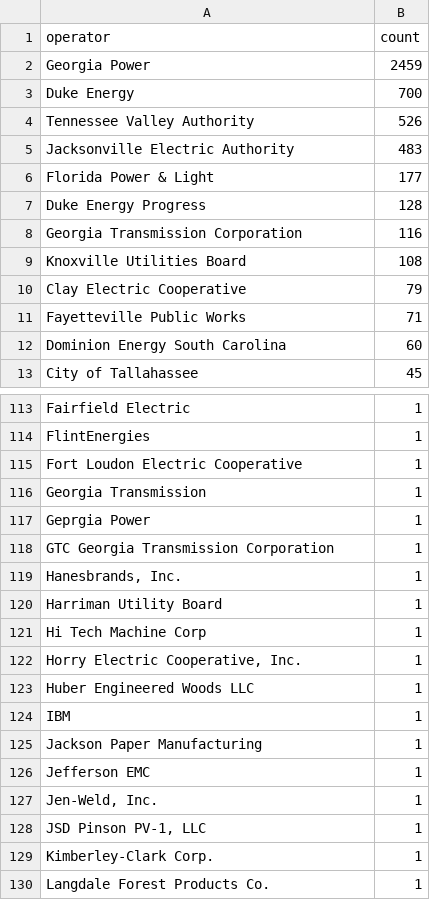
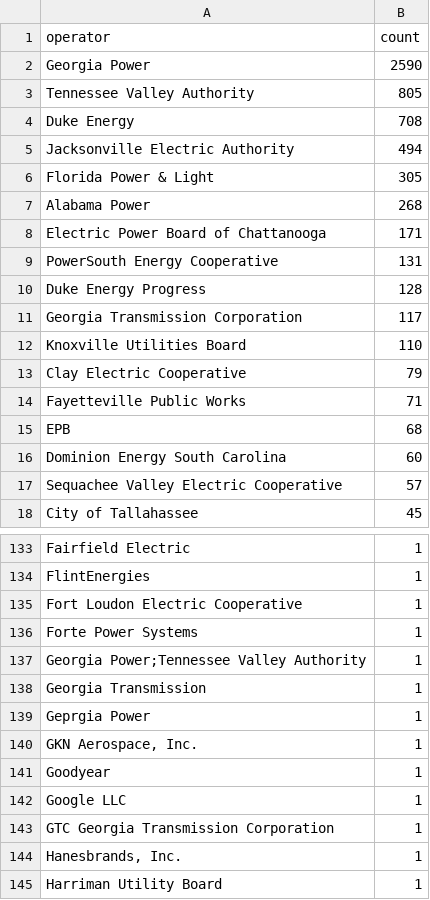
Before and after one commit to Aaryan1524/GridLock, a CSV file: data/cache/osm_operators.csv, drawn as a sheet; only a part is shown, gaps mark what is left out; the shorter side is filled out with more unchanged rows; the diff covers the shown part only.

Commit message:
fix: harden the OSM cache and make project resolution trustworthy
Phase 3 (OSM cache)
- Query also fetches relations, so substations mapped as multipolygons are
  included (39 found); member ways are assembled into polygons
- Bounding box widened west to -86.0 to cover all of Georgia and its
  Alabama tie points
- Downloads stream and stop at the byte limit; oversized responses are not
  retried; backoff and User-Agent come from config
- Cache is compact JSON, one feature per line, sorted by ID: 21 MB instead
  of 47 MB, byte-identical on re-serialization
- Metadata records license, query text, feature count and a SHA-256
- Operator aliases are seeded from data/cache/osm_operators.csv, including
  DESC's former SCE&G names

Phase 4 (resolution and Evidence Quality)
- Name matching drops qualifiers, voltages and noise words, expands
  abbreviations (leading "St" is Saint, trailing "St" is Street), treats
  -boro/-borough alike, and never lets East match West or #1 match #2
- Vetoes: unrelated operator; a neighbouring system's substation unless
  the filing marks the end as a tie (qualifier such as "(APC)" or "Tie" in
  the title), co-owners of Georgia's ITS always allowed; outside the
  project's service area, with a Savannah zone for SAV-sponsored projects;
  project voltage above the substation's highest known voltage
- Candidates are ranked by name, full-name tie break and confirmed
  voltage; same-named yards within 3 km are one site; each project takes
  the best combination whose endpoints sit within 250 km of each other,
  so a namesake in another state loses to the one near the other end
- Human-verified overrides in config/overrides are loaded and validated
- Evidence Quality follows handoff section 10 from config weights, with
  a breakdown and check/partial reasons; HIGH is now reachable
- Each endpoint records its match status, feature, operator relation,
  voltage and notes; vetoed and ambiguous endpoints never carry a point
- `gridlock resolve` reports the automatic resolution rate; the new
  `gridlock oracle` compares results with the sponsor spreadsheet

Results on the refreshed cache: 119 of 179 projects with named endpoints
get geometry (66%), 66 HIGH / 53 MEDIUM evidence. Every resolved
sponsor-sheet endpoint is within 0.66 km of the sheet. Dawson (GA),
Grady (FL), Gray and West Villa Rica no longer match. Tests: 119 passing.

```diff
--- a/data/cache/osm_operators.csv
+++ b/data/cache/osm_operators.csv
@@ -1,13 +1,18 @@
 operator,count
-Georgia Power,2459
-Duke Energy,700
-Tennessee Valley Authority,526
-Jacksonville Electric Authority,483
-Florida Power & Light,177
+Georgia Power,2590
+Tennessee Valley Authority,805
+Duke Energy,708
+Jacksonville Electric Authority,494
+Florida Power & Light,305
+Alabama Power,268
+Electric Power Board of Chattanooga,171
+PowerSouth Energy Cooperative,131
 Duke Energy Progress,128
-Georgia Transmission Corporation,116
-Knoxville Utilities Board,108
+Georgia Transmission Corporation,117
+Knoxville Utilities Board,110
 Clay Electric Cooperative,79
 Fayetteville Public Works,71
+EPB,68
 Dominion Energy South Carolina,60
+Sequachee Valley Electric Cooperative,57
 City of Tallahassee,45
@@ -115,4 +135,9 @@ FlintEnergies,1
 Fort Loudon Electric Cooperative,1
+Forte Power Systems,1
+Georgia Power;Tennessee Valley Authority,1
 Georgia Transmission,1
 Geprgia Power,1
+"GKN Aerospace, Inc.",1
+Goodyear,1
+Google LLC,1
 GTC Georgia Transmission Corporation,1
```
Also changed, not shown: 31 added rows, 7 removed rows and 2 edited cells elsewhere in this file, 27 other files.
